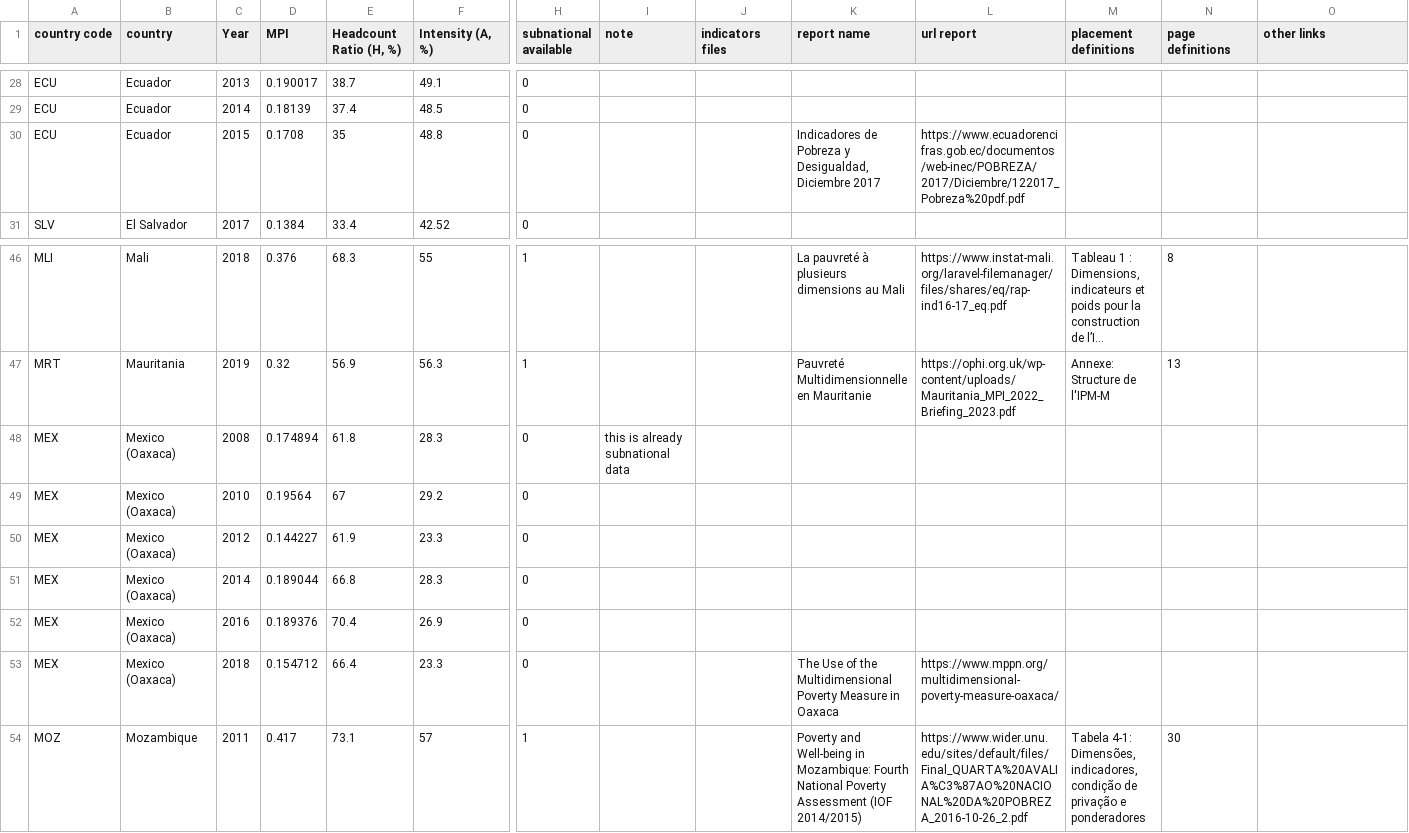
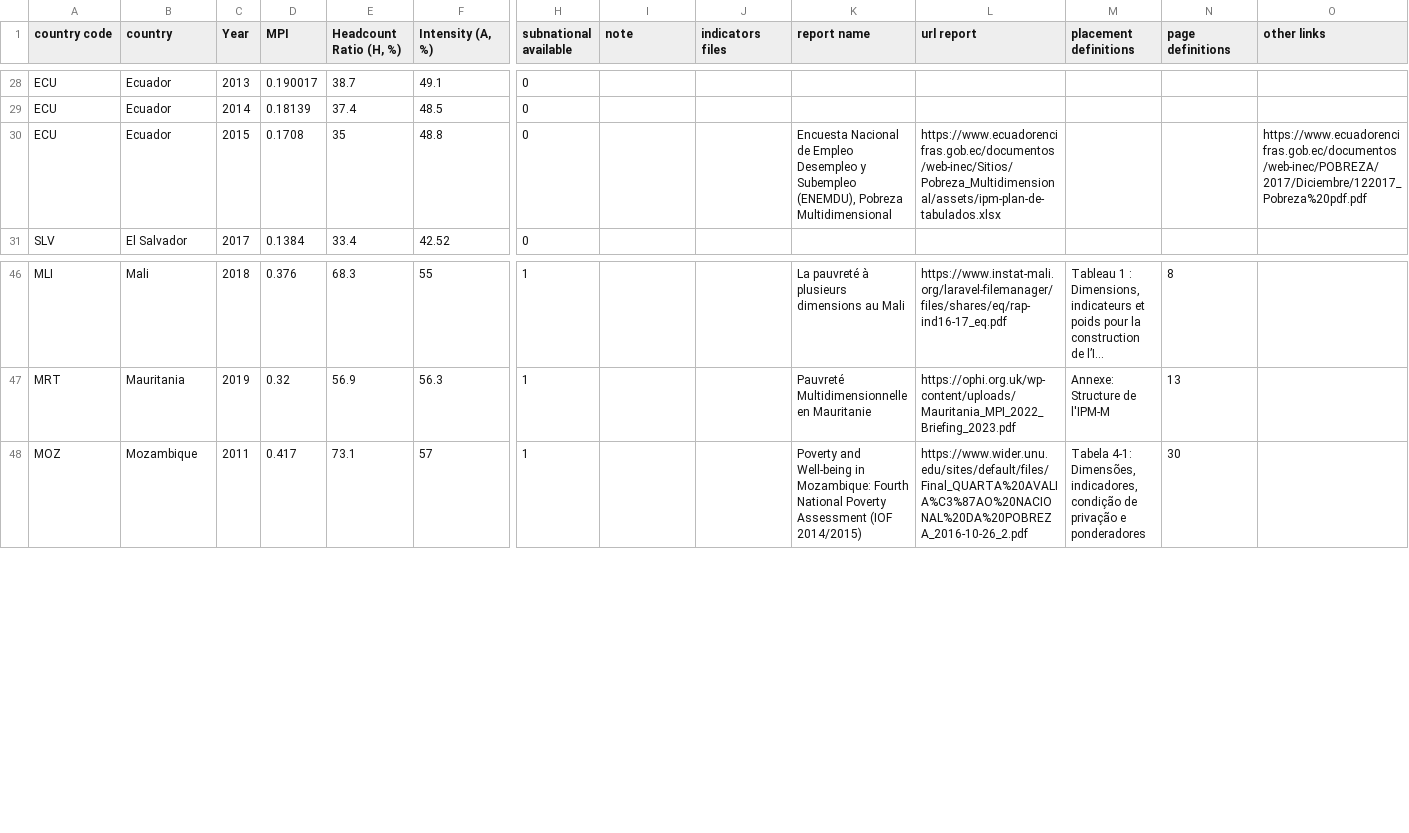
Before and after one commit to UNDP-Data/dv-MPI-poverty-index-data-repo, a CSV file: MPI_national_multiple_years.csv, drawn as a sheet; only a part is shown, gaps mark what is left out; long unchanged cells end in …; rows hold the shown columns only; the diff names each change by its address in the sheet, - before the commit and + after, or states it on an @@ line.

```diff
--- a/MPI_national_multiple_years.csv
+++ b/MPI_national_multiple_years.csv
-K30 (report name): Indicadores de Pobreza y Desigualdad, Diciembre 2017
+K30 (report name): Encuesta Nacional de Empleo Desempleo y Subempleo (ENEMDU), Pobreza Multidimensional
-L30 (url report): https://www.ecuadorencifras.gob.ec/documentos/web-inec/POBREZA/2017/Diciembre/122017_Pobreza%20pdf.pdf
+L30 (url report): https://www.ecuadorencifras.gob.ec/documentos/web-inec/Sitios/Pobreza_Multidimensional/assets/ipm-plan-de-tabulados.xlsx
-O30 (other links): (empty)
+O30 (other links): https://www.ecuadorencifras.gob.ec/documentos/web-inec/POBREZA/2017/Diciembre/122017_Pobreza%20pdf.pdf
-row 48: MEX | Mexico (Oaxaca) | 2008 | 0.174894 | 61.8 | 28.3 | 0 | this is already subnational data
-row 49: MEX | Mexico (Oaxaca) | 2010 | 0.19564 | 67 | 29.2 | 0
-row 50: MEX | Mexico (Oaxaca) | 2012 | 0.144227 | 61.9 | 23.3 | 0
-row 51: MEX | Mexico (Oaxaca) | 2014 | 0.189044 | 66.8 | 28.3 | 0
-row 52: MEX | Mexico (Oaxaca) | 2016 | 0.189376 | 70.4 | 26.9 | 0
-row 53: MEX | Mexico (Oaxaca) | 2018 | 0.154712 | 66.4 | 23.3 | 0 |  |  | The Use of the Multidimensional Poverty Measure in Oaxaca | https://www.mppn.org/multidimensional-poverty-measure-oaxaca/
```
